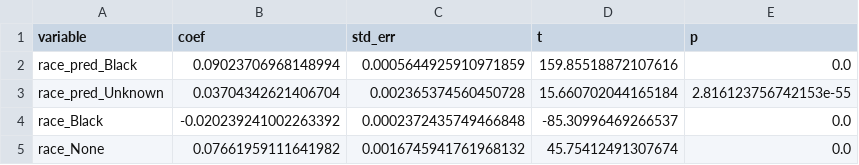
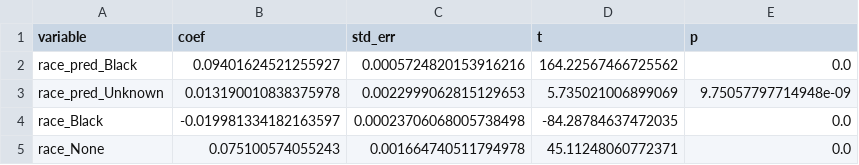
Before and after one commit to manueltonneau/llm-demographic-cues, a CSV file: results_paper/legal/coef_spec2.csv, drawn as a sheet.

```diff
--- a/results_paper/legal/coef_spec2.csv
+++ b/results_paper/legal/coef_spec2.csv
@@ -1,5 +1,5 @@
 variable,coef,std_err,t,p
-race_pred_Black,0.09023706968148994,0.0005644925910971859,159.85518872107616,0.0
-race_pred_Unknown,0.03704342621406704,0.002365374560450728,15.660702044165184,2.816123756742153e-55
-race_Black,-0.020239241002263392,0.0002372435749466848,-85.30996469266537,0.0
-race_None,0.07661959111641982,0.0016745941761968132,45.75412491307674,0.0
+race_pred_Black,0.09401624521255927,0.0005724820153916216,164.22567466725562,0.0
+race_pred_Unknown,0.013190010838375978,0.0022999062815129653,5.735021006899069,9.75057797714948e-09
+race_Black,-0.019981334182163597,0.00023706068005738498,-84.28784637472035,0.0
+race_None,0.075100574055243,0.001664740511794978,45.11248060772371,0.0
```
Also changed, not shown: results_paper/medical/coef_spec2.csv, results_paper/medical/coef_spec3.csv, 16 other files.
